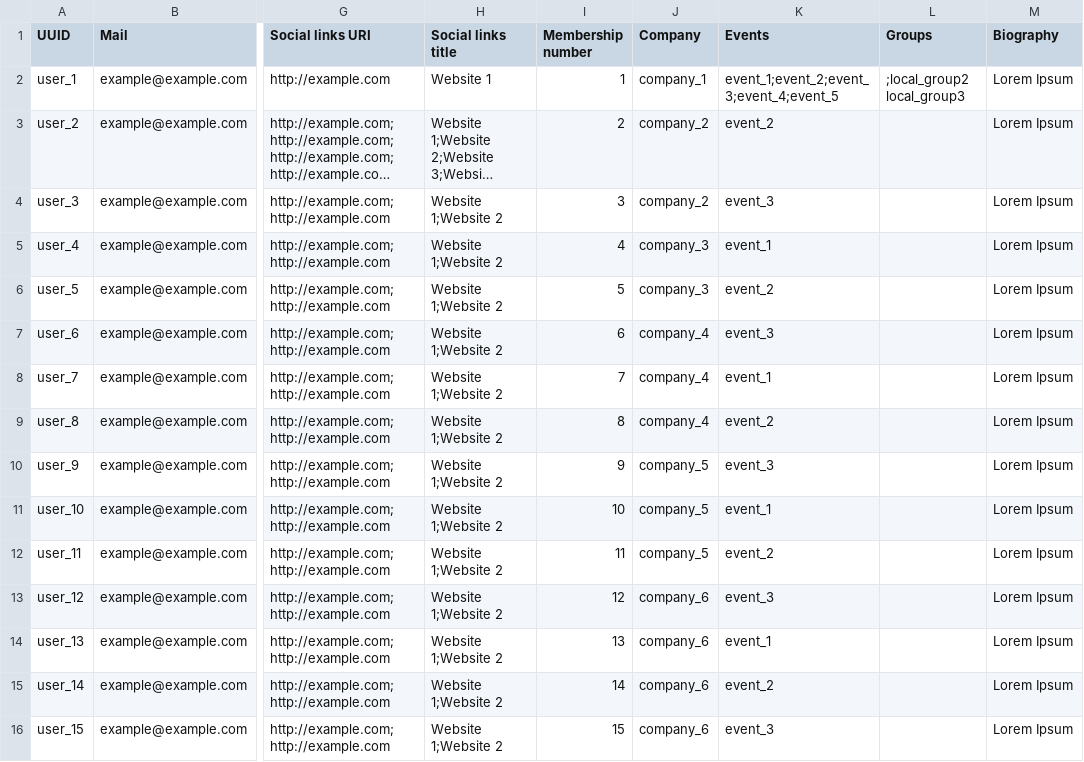
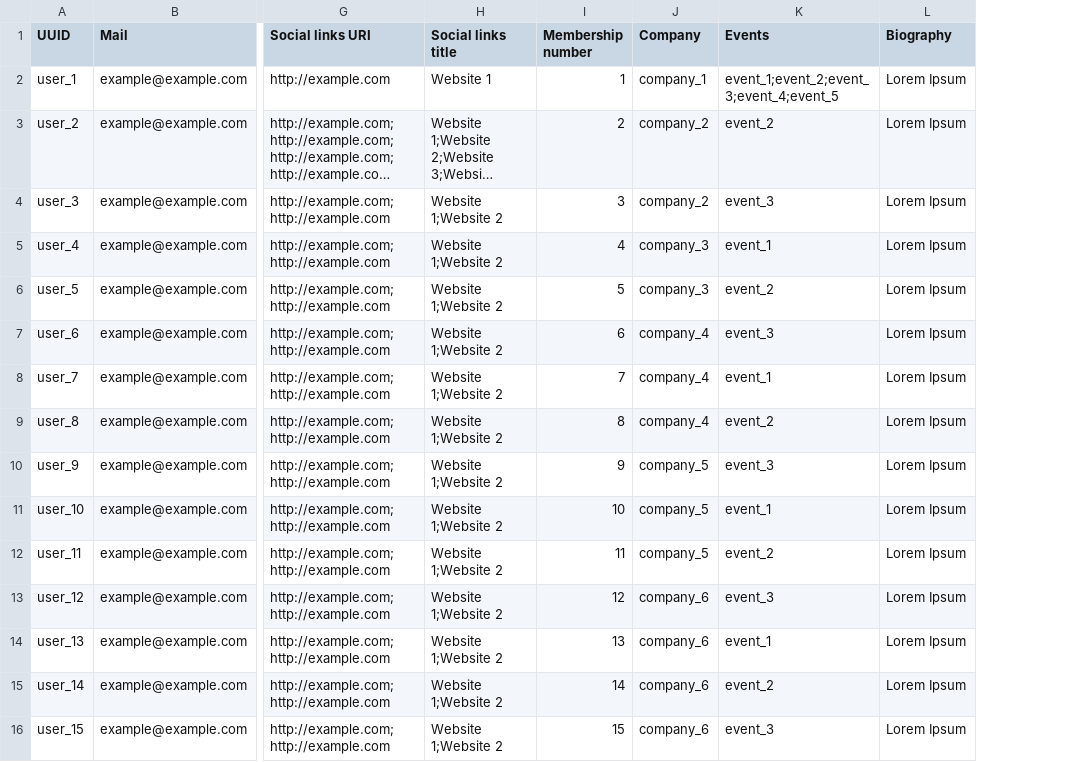
Before and after one commit to Drupal-FR/site-drupalfr, a CSV file: www/profiles/drupalfr/modules/drupalfr_migrate/migrations/data/user.csv, drawn as a sheet; only a part is shown, gaps mark what is left out; long unchanged cells end in …; the diff names each change by its address in the sheet, - before the commit and + after, or states it on an @@ line.

Commit message:
Issue #829: Remove user attached to local groups.

```diff
--- a/www/profiles/drupalfr/modules/drupalfr_migrate/migrations/data/user.csv
+++ b/www/profiles/drupalfr/modules/drupalfr_migrate/migrations/data/user.csv
-column L (Groups), row 2: ;local_group2 local_group3
```
Also changed, not shown: 18 other files.
